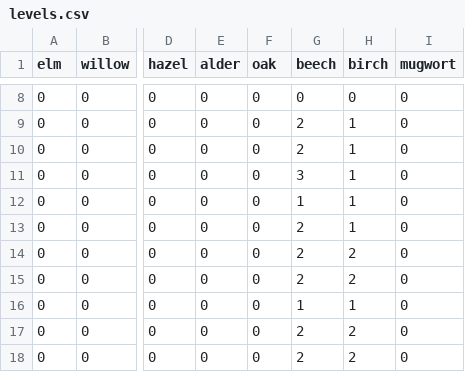
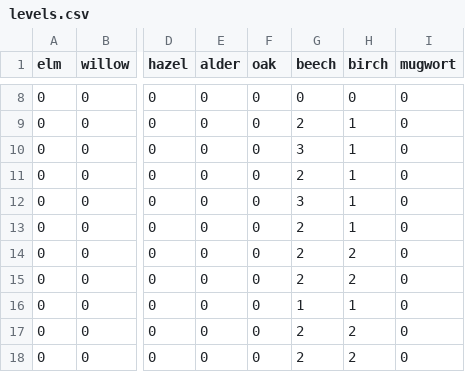
Before and after one commit to oem/Hamburg.jl, a CSV file: src/pollen/levels.csv, drawn as a sheet; only a part is shown, gaps mark what is left out; the diff names each change by its address in the sheet, - before the commit and + after, or states it on an @@ line.

```diff
--- a/src/pollen/levels.csv
+++ b/src/pollen/levels.csv
-G10 (beech): 2
+G10 (beech): 3
-G11 (beech): 3
+G11 (beech): 2
-G12 (beech): 1
+G12 (beech): 3
```
Also changed, not shown: 1 other file.
